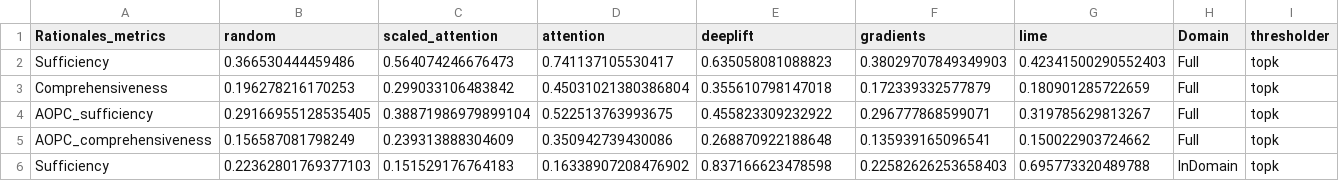
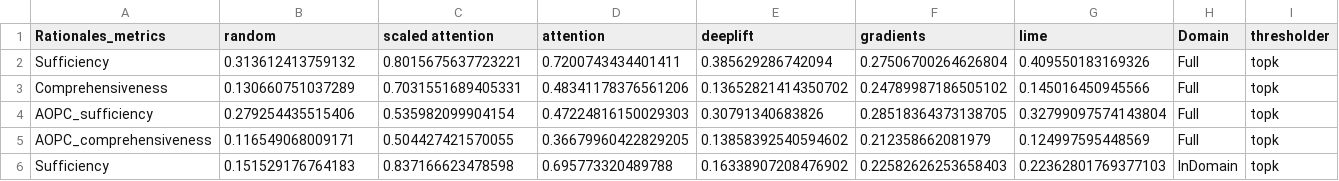
Before and after one commit to casszhao/temporal-drift-on-explanation, a CSV file: saved_everything/factcheck/posthoc_faithfulness.csv, drawn as a sheet; only a part is shown; the diff covers the shown part only.

```diff
--- a/saved_everything/factcheck/posthoc_faithfulness.csv
+++ b/saved_everything/factcheck/posthoc_faithfulness.csv
@@ -1,6 +1,6 @@
-Rationales_metrics,random,scaled_attention,attention,deeplift,gradients,lime,Domain,thresholder
-Sufficiency,0.366530444459486,0.564074246676473,0.741137105530417,0.635058081088823,0.38029707849349903,0.42341500290552403,Full,topk
-Comprehensiveness,0.196278216170253,0.299033106483842,0.45031021380386804,0.355610798147018,0.172339332577879,0.180901285722659,Full,topk
-AOPC_sufficiency,0.29166955128535405,0.38871986979899104,0.522513763993675,0.455823309232922,0.296777868599071,0.319785629813267,Full,topk
-AOPC_comprehensiveness,0.156587081798249,0.239313888304609,0.350942739430086,0.268870922188648,0.135939165096541,0.150022903724662,Full,topk
-Sufficiency,0.22362801769377103,0.151529176764183,0.16338907208476902,0.837166623478598,0.22582626253658403,0.695773320489788,InDomain,topk
+Rationales_metrics,random,scaled attention,attention,deeplift,gradients,lime,Domain,thresholder
+Sufficiency,0.313612413759132,0.8015675637723221,0.7200743434401411,0.385629286742094,0.27506700264626804,0.409550183169326,Full,topk
+Comprehensiveness,0.130660751037289,0.7031551689405331,0.48341178376561206,0.13652821414350702,0.24789987186505102,0.145016450945566,Full,topk
+AOPC_sufficiency,0.279254435515406,0.535982099904154,0.47224816150029303,0.30791340683826,0.28518364373138705,0.32799097574143804,Full,topk
+AOPC_comprehensiveness,0.116549068009171,0.504427421570055,0.36679960422829205,0.13858392540594602,0.212358662081979,0.124997595448569,Full,topk
+Sufficiency,0.151529176764183,0.837166623478598,0.695773320489788,0.16338907208476902,0.22582626253658403,0.22362801769377103,InDomain,topk
```
Also changed, not shown: 135 edited cells elsewhere in this file, saved_everything/binarybragging/posthoc_faithfulness.csv, saved_everything/factcheck/bert_predictive_on_fulltext.csv, 3 other files.
